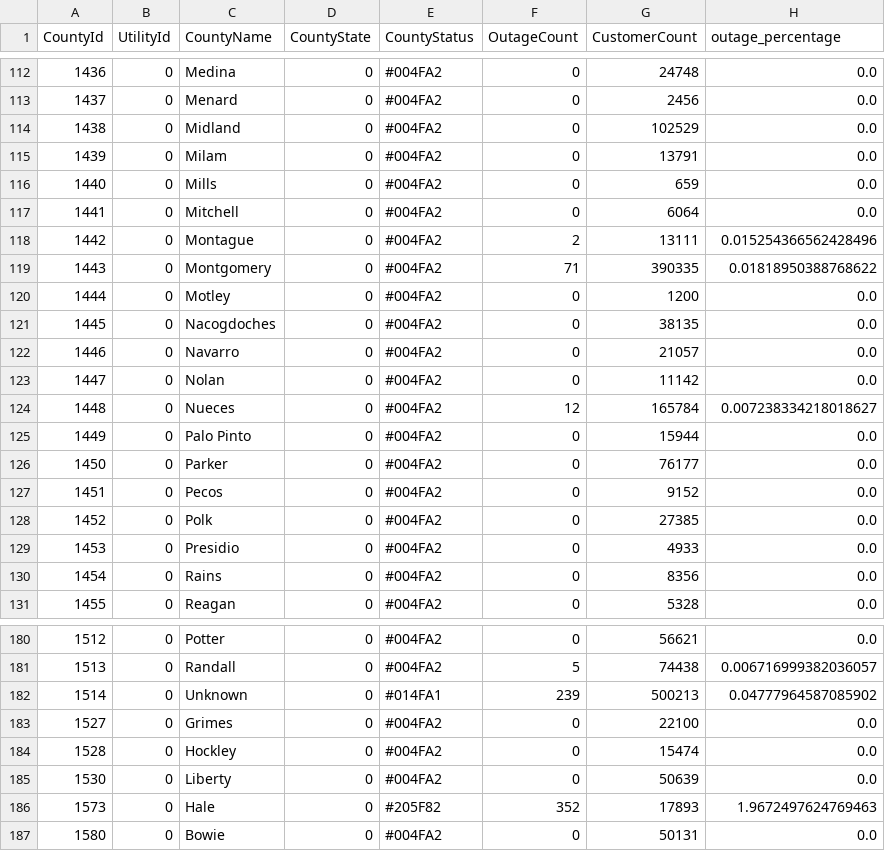
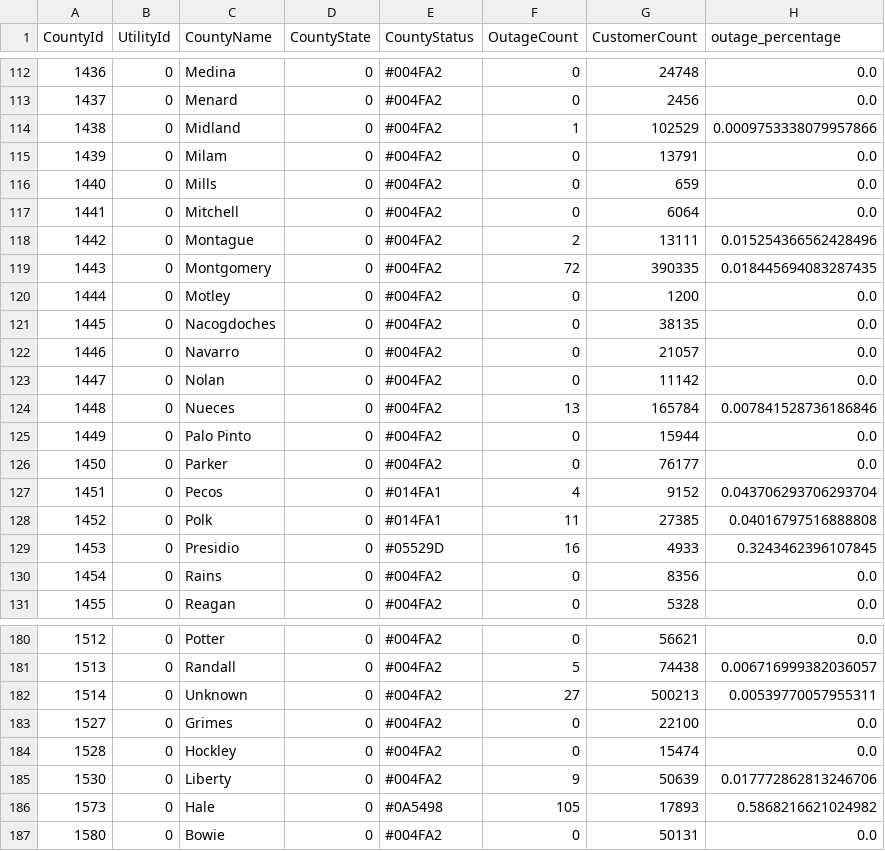
Before and after one commit to DallasMorningNews/20250304_severe-weather, a CSV file: data/latest.csv, drawn as a sheet; only a part is shown, gaps mark what is left out; the diff covers the shown part only.

```diff
--- a/data/latest.csv
+++ b/data/latest.csv
@@ -113,3 +113,3 @@ CountyId,UtilityId,CountyName,CountyState,CountyStatus,OutageCount,CustomerCount
 1437,0,Menard,0,#004FA2,0,2456,0.0
-1438,0,Midland,0,#004FA2,0,102529,0.0
+1438,0,Midland,0,#004FA2,1,102529,0.0009753338079957866
 1439,0,Milam,0,#004FA2,0,13791,0.0
@@ -118,3 +118,3 @@ CountyId,UtilityId,CountyName,CountyState,CountyStatus,OutageCount,CustomerCount
 1442,0,Montague,0,#004FA2,2,13111,0.015254366562428496
-1443,0,Montgomery,0,#004FA2,71,390335,0.01818950388768622
+1443,0,Montgomery,0,#004FA2,72,390335,0.018445694083287435
 1444,0,Motley,0,#004FA2,0,1200,0.0
@@ -123,8 +123,8 @@ CountyId,UtilityId,CountyName,CountyState,CountyStatus,OutageCount,CustomerCount
 1447,0,Nolan,0,#004FA2,0,11142,0.0
-1448,0,Nueces,0,#004FA2,12,165784,0.007238334218018627
+1448,0,Nueces,0,#004FA2,13,165784,0.007841528736186846
 1449,0,Palo Pinto,0,#004FA2,0,15944,0.0
 1450,0,Parker,0,#004FA2,0,76177,0.0
-1451,0,Pecos,0,#004FA2,0,9152,0.0
-1452,0,Polk,0,#004FA2,0,27385,0.0
-1453,0,Presidio,0,#004FA2,0,4933,0.0
+1451,0,Pecos,0,#014FA1,4,9152,0.043706293706293704
+1452,0,Polk,0,#014FA1,11,27385,0.04016797516888808
+1453,0,Presidio,0,#05529D,16,4933,0.3243462396107845
 1454,0,Rains,0,#004FA2,0,8356,0.0
@@ -181,7 +181,7 @@ CountyId,UtilityId,CountyName,CountyState,CountyStatus,OutageCount,CustomerCount
 1513,0,Randall,0,#004FA2,5,74438,0.006716999382036057
-1514,0,Unknown,0,#014FA1,239,500213,0.04777964587085902
+1514,0,Unknown,0,#004FA2,27,500213,0.00539770057955311
 1527,0,Grimes,0,#004FA2,0,22100,0.0
 1528,0,Hockley,0,#004FA2,0,15474,0.0
-1530,0,Liberty,0,#004FA2,0,50639,0.0
-1573,0,Hale,0,#205F82,352,17893,1.9672497624769463
+1530,0,Liberty,0,#004FA2,9,50639,0.017772862813246706
+1573,0,Hale,0,#0A5498,105,17893,0.5868216621024982
 1580,0,Bowie,0,#004FA2,0,50131,0.0
```
Also changed, not shown: 76 edited cells elsewhere in this file.
